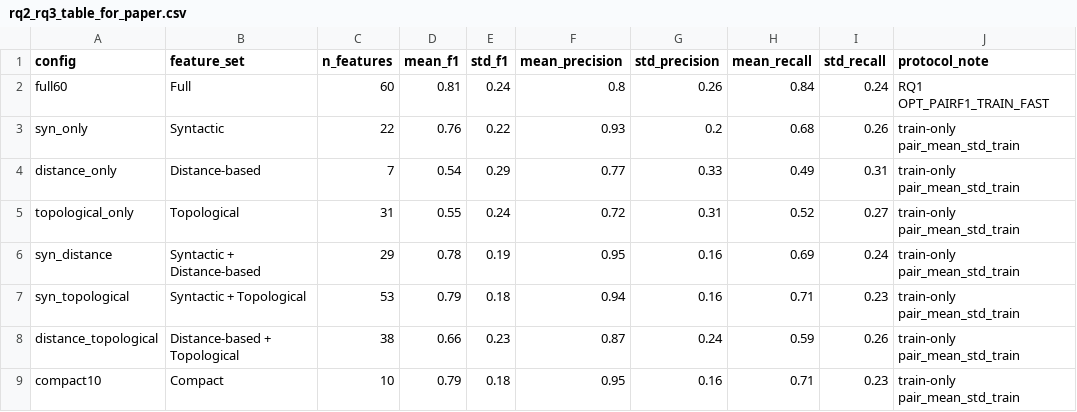
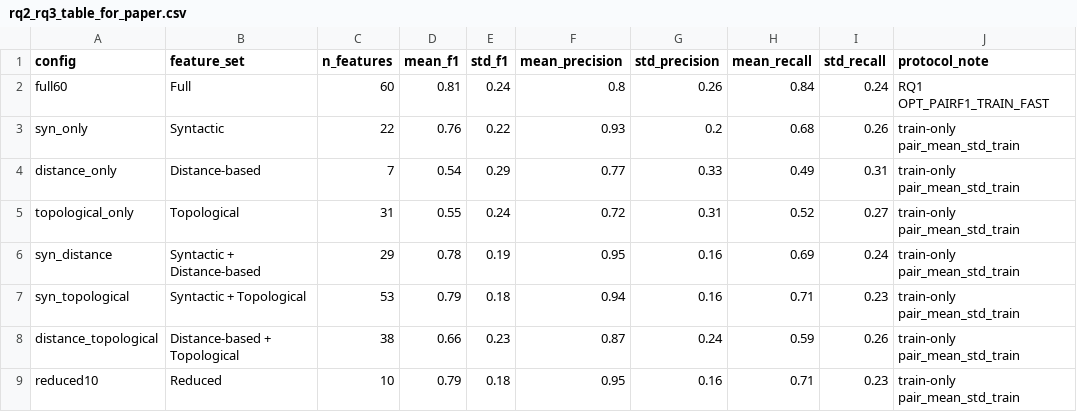
Before and after one commit to NourKired/MetaMatch, a CSV file: results/rq2_meta_feature_selection/rq2_rq3_table_for_paper.csv, drawn as a sheet.

```diff
--- a/results/rq2_meta_feature_selection/rq2_rq3_table_for_paper.csv
+++ b/results/rq2_meta_feature_selection/rq2_rq3_table_for_paper.csv
@@ -8,2 +8,2 @@ syn_topological,Syntactic + Topological,53,0.79,0.18,0.94,0.16,0.71,0.23,train-o
 distance_topological,Distance-based + Topological,38,0.66,0.23,0.87,0.24,0.59,0.26,train-only pair_mean_std_train
-compact10,Compact,10,0.79,0.18,0.95,0.16,0.71,0.23,train-only pair_mean_std_train
+reduced10,Reduced,10,0.79,0.18,0.95,0.16,0.71,0.23,train-only pair_mean_std_train
```
Also changed, not shown: results/rq1_effectiveness_baselines/figure_2_winrate_f1_all_to_all_no_ties_percent_matrix.csv, results/rq1_effectiveness_baselines/figure_rq1_effectiveness_by_dataset_summary.csv, 14 other files.
